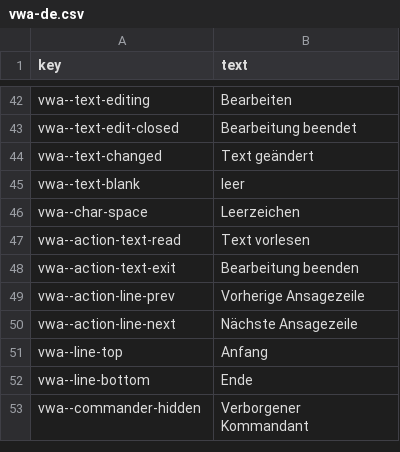
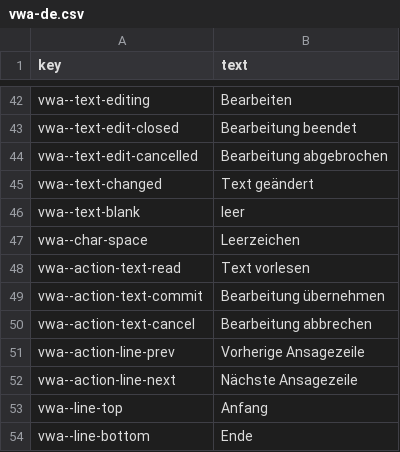
Before and after one commit to rashadnaqeeb/void-war-access, a CSV file: src/lang/vwa-de.csv, drawn as a sheet; only a part is shown, gaps mark what is left out; the shorter side is filled out with more unchanged rows.

```diff
--- a/src/lang/vwa-de.csv
+++ b/src/lang/vwa-de.csv
@@ -43,2 +43,3 @@ vwa--text-editing,Bearbeiten
 vwa--text-edit-closed,Bearbeitung beendet
+vwa--text-edit-cancelled,Bearbeitung abgebrochen
 vwa--text-changed,Text geändert
@@ -47,3 +48,4 @@ vwa--char-space,Leerzeichen
 vwa--action-text-read,Text vorlesen
-vwa--action-text-exit,Bearbeitung beenden
+vwa--action-text-commit,Bearbeitung übernehmen
+vwa--action-text-cancel,Bearbeitung abbrechen
 vwa--action-line-prev,Vorherige Ansagezeile
```
Also changed, not shown: src/lang/vwa-en.csv, src/lang/vwa-es.csv, 5 other files.
